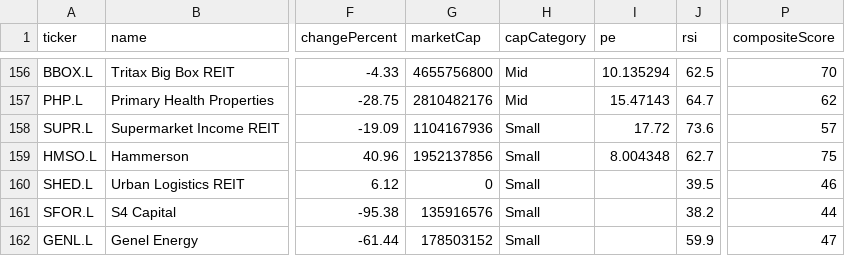
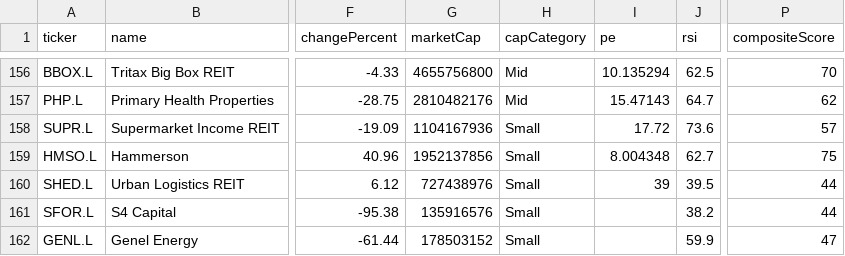
Before and after one commit to devops-monk/share-market, a CSV file: data/uk-stocks.csv, drawn as a sheet; only a part is shown, gaps mark what is left out; the diff names each change by its address in the sheet, - before the commit and + after, or states it on an @@ line.

```diff
--- a/data/uk-stocks.csv
+++ b/data/uk-stocks.csv
-G160 (marketCap): 0
+G160 (marketCap): 727438976
-I160 (pe): (empty)
+I160 (pe): 39
-P160 (compositeScore): 46
+P160 (compositeScore): 44
```
Also changed, not shown: data/us-stocks.csv, 11 other files.
